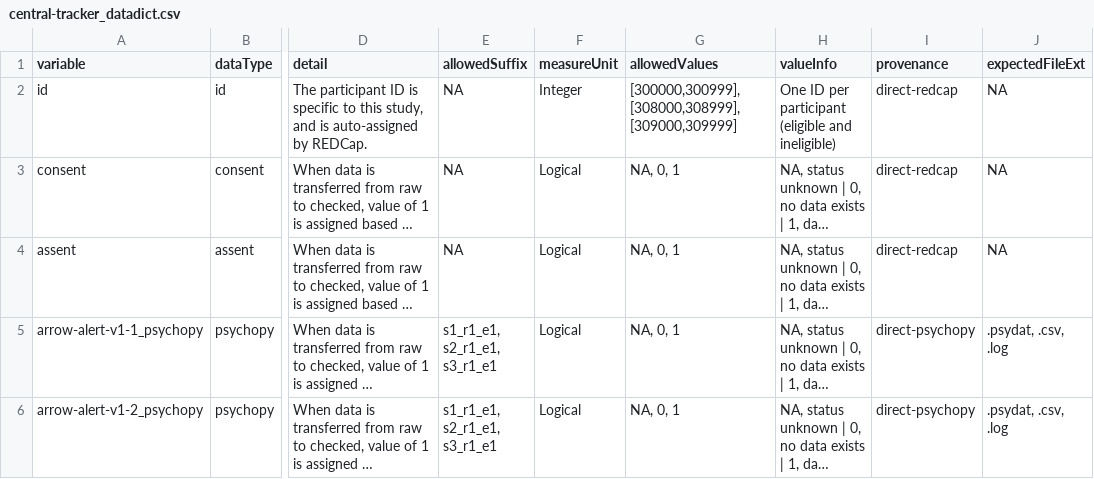
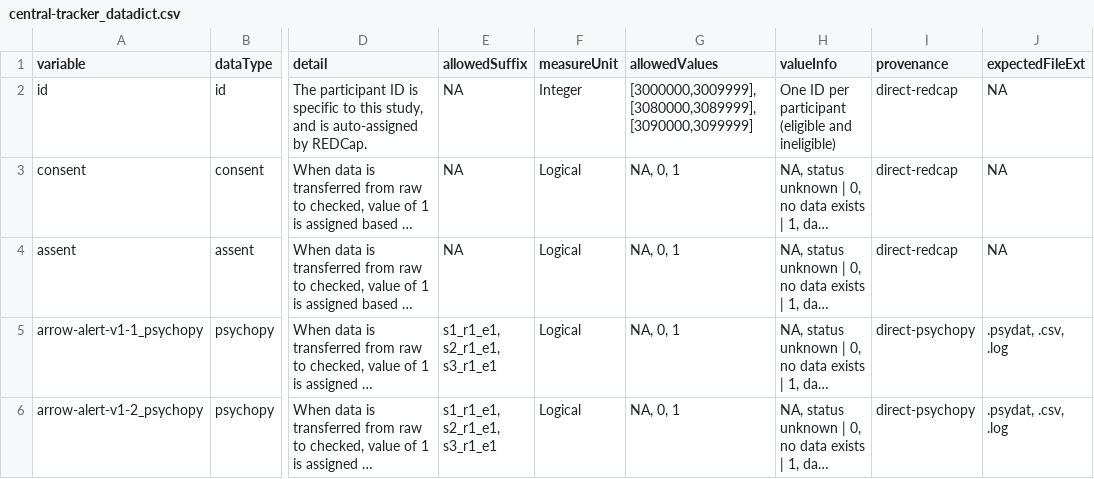
Before and after one commit to NDCLab/thrive-dataset, a CSV file: data-monitoring/data-dictionary/central-tracker_datadict.csv, drawn as a sheet; only a part is shown, gaps mark what is left out; long unchanged cells end in …; the diff names each change by its address in the sheet, - before the commit and + after, or states it on an @@ line.

Commit message:
fix id allowedvalues error

```diff
--- a/data-monitoring/data-dictionary/central-tracker_datadict.csv
+++ b/data-monitoring/data-dictionary/central-tracker_datadict.csv
-G2 (allowedValues): [300000,300999],[308000,308999],[309000,309999]
+G2 (allowedValues): [3000000,3009999],[3080000,3089999],[3090000,3099999]
```
